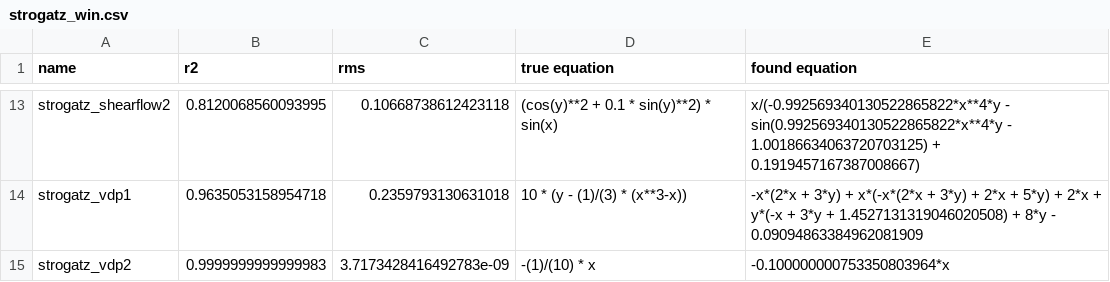
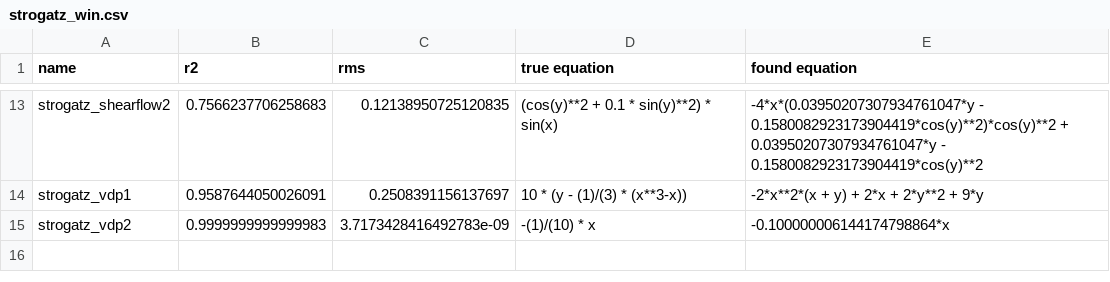
Before and after one commit to janoPig/HROCH, a CSV file: ci-test/results/strogatz_win.csv, drawn as a sheet; only a part is shown, gaps mark what is left out; the diff covers the shown part only; the diff names each change by its address in the sheet, - before the commit and + after, or states it on an @@ line.

```diff
--- a/ci-test/results/strogatz_win.csv
+++ b/ci-test/results/strogatz_win.csv
-B13 (r2): 0.8120068560093995
+B13 (r2): 0.7566237706258683
-C13 (rms): 0.10668738612423118
+C13 (rms): 0.12138950725120835
-E13 (found equation): x/(-0.992569340130522865822*x**4*y - sin(0.992569340130522865822*x**4*y - 1.00186634063720703125) + 0.1919457167387008667)
+E13 (found equation): -4*x*(0.03950207307934761047*y - 0.1580082923173904419*cos(y)**2)*cos(y)**2 + 0.03950207307934761047*y - 0.1580082923173904419*cos(y)**2
-B14 (r2): 0.9635053158954718
+B14 (r2): 0.9587644050026091
-C14 (rms): 0.2359793130631018
+C14 (rms): 0.2508391156137697
-E14 (found equation): -x*(2*x + 3*y) + x*(-x*(2*x + 3*y) + 2*x + 5*y) + 2*x + y*(-x + 3*y + 1.4527131319046020508) + 8*y - 0.09094863384962081909
+E14 (found equation): -2*x**2*(x + y) + 2*x + 2*y**2 + 9*y
-E15 (found equation): -0.100000000753350803964*x
+E15 (found equation): -0.100000006144174798864*x
```
Also changed, not shown: 31 edited cells elsewhere in this file.
